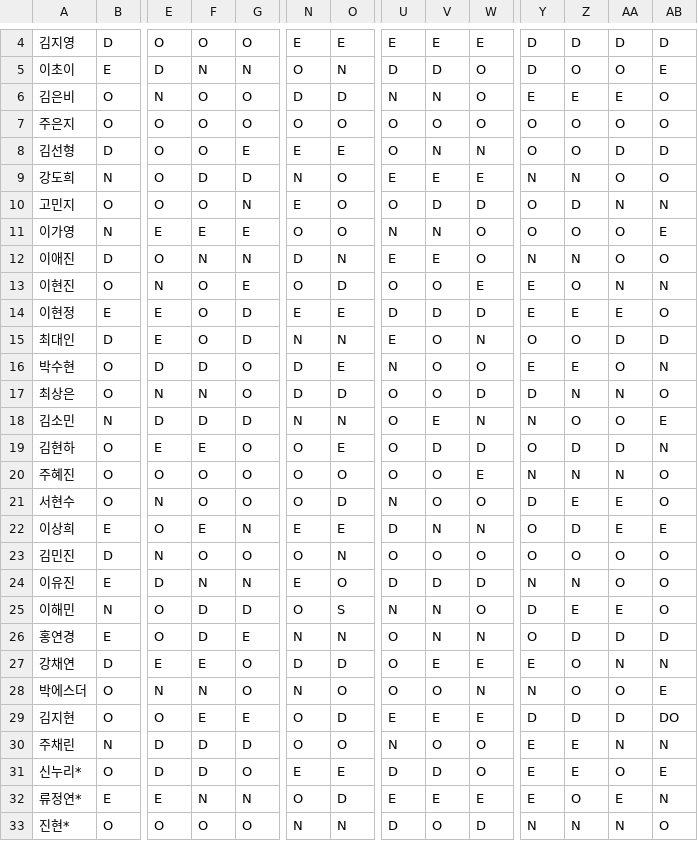
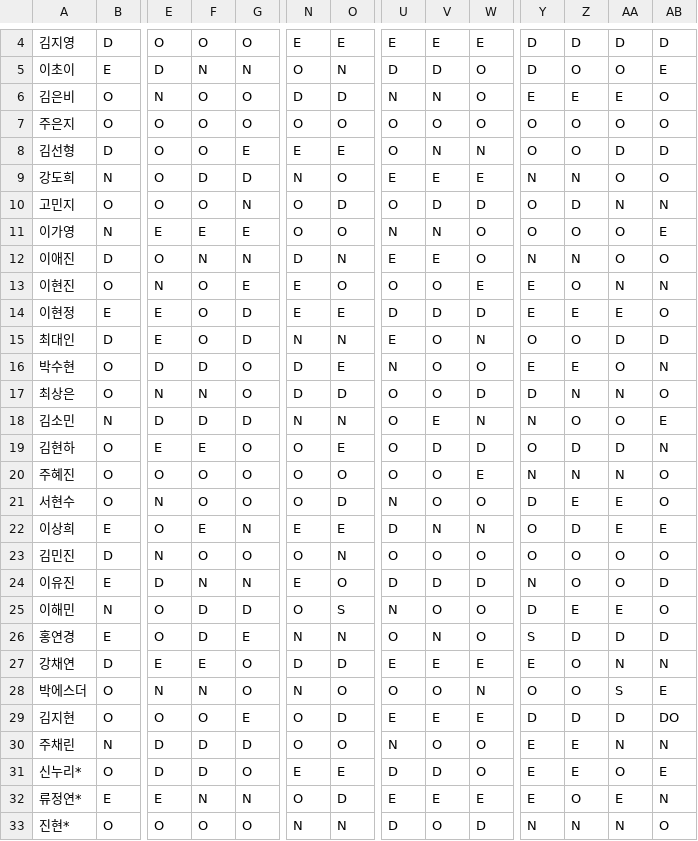
Before and after one commit to sta5048/my-er-duty, a CSV file: data/duty_2026_07.csv, drawn as a sheet; only a part is shown, gaps mark what is left out; the diff names each change by its address in the sheet, - before the commit and + after, or states it on an @@ line.

Commit message:
Update duty_2026_07.csv

```diff
--- a/data/duty_2026_07.csv
+++ b/data/duty_2026_07.csv
-N10: E
+N10: O
-O10: O
+O10: D
-N13: O
+N13: E
-O13: D
+O13: O
-Z24: N
+Z24: O
-AB24: O
+AB24: D
-V25: N
+V25: O
-W26: N
+W26: O
-Y26: O
+Y26: S
-U27: O
+U27: E
-Y28: N
+Y28: O
-AA28: O
+AA28: S
-F29: E
+F29: O
```
